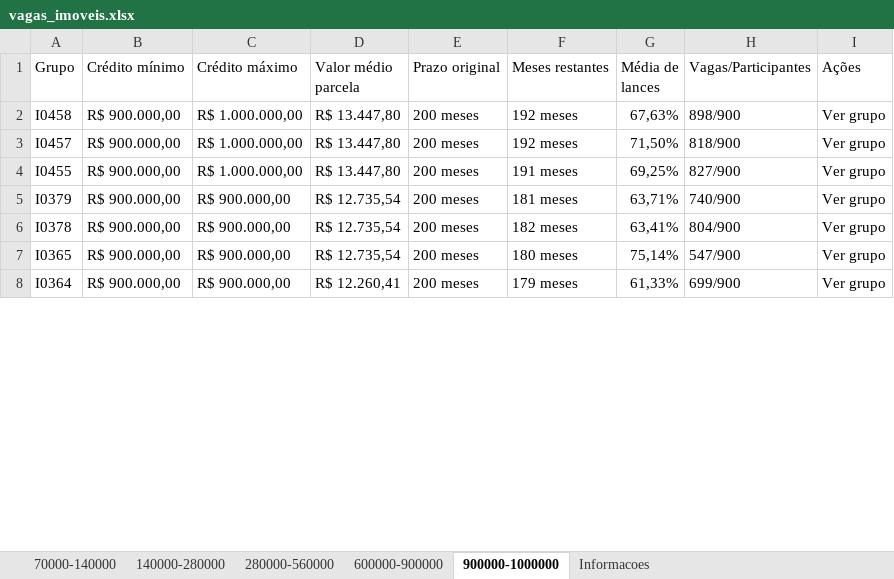
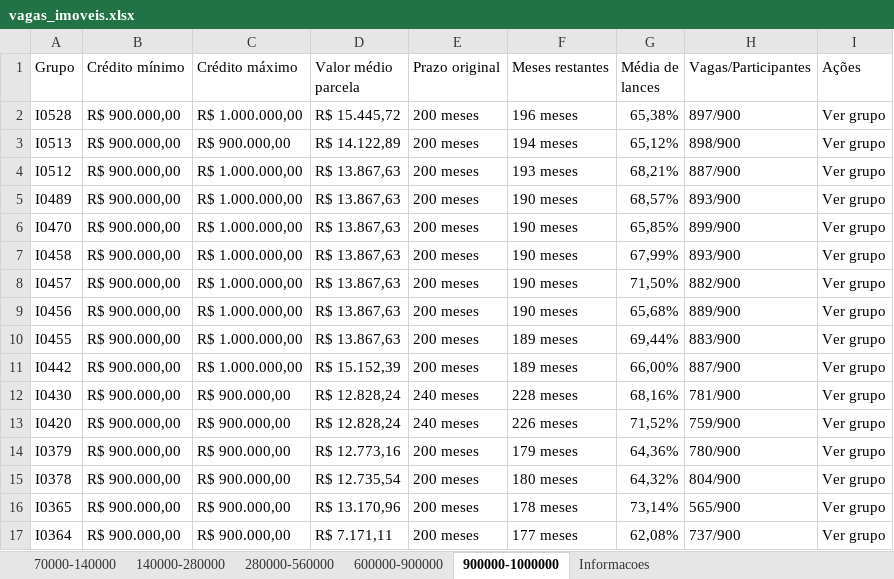
Before and after one commit to MasterPlataformas/dashboard, an Excel workbook: vagas_imoveis.xlsx, sheet 900000-1000000, drawn as a sheet; only a part is shown; values as stored, in another font and other column widths than the file's, no cell formats; addresses are those after the commit; the diff covers the shown part only; the diff names each change by its address in the sheet, - before the commit and + after, or states it on an @@ line.

```diff
--- a/vagas_imoveis.xlsx (sheet 900000-1000000)
+++ b/vagas_imoveis.xlsx (sheet 900000-1000000)
+row 2: I0528 | R$ 900.000,00 | R$ 1.000.000,00 | R$ 15.445,72 | 200 meses | 196 meses | 65,38% | 897/900 | Ver grupo
+row 3: I0513 | R$ 900.000,00 | R$ 900.000,00 | R$ 14.122,89 | 200 meses | 194 meses | 65,12% | 898/900 | Ver grupo
+row 4: I0512 | R$ 900.000,00 | R$ 1.000.000,00 | R$ 13.867,63 | 200 meses | 193 meses | 68,21% | 887/900 | Ver grupo
+row 5: I0489 | R$ 900.000,00 | R$ 1.000.000,00 | R$ 13.867,63 | 200 meses | 190 meses | 68,57% | 893/900 | Ver grupo
+row 6: I0470 | R$ 900.000,00 | R$ 1.000.000,00 | R$ 13.867,63 | 200 meses | 190 meses | 65,85% | 899/900 | Ver grupo
-D7:D8 (Valor médio parcela): R$ 13.447,80
+D7:D8 (Valor médio parcela): R$ 13.867,63
-F7:F8 (Meses restantes): 192 meses
+F7:F8 (Meses restantes): 190 meses
-G7 (Média de lances): 67,63%
+G7 (Média de lances): 67,99%
-H7 (Vagas/Participantes): 898/900
+H7 (Vagas/Participantes): 893/900
-H8 (Vagas/Participantes): 818/900
+H8 (Vagas/Participantes): 882/900
+row 9: I0456 | R$ 900.000,00 | R$ 1.000.000,00 | R$ 13.867,63 | 200 meses | 190 meses | 65,68% | 889/900 | Ver grupo
-D10 (Valor médio parcela): R$ 13.447,80
+D10 (Valor médio parcela): R$ 13.867,63
-F10 (Meses restantes): 191 meses
+F10 (Meses restantes): 189 meses
-G10 (Média de lances): 69,25%
+G10 (Média de lances): 69,44%
-H10 (Vagas/Participantes): 827/900
+H10 (Vagas/Participantes): 883/900
+row 11: I0442 | R$ 900.000,00 | R$ 1.000.000,00 | R$ 15.152,39 | 200 meses | 189 meses | 66,00% | 887/900 | Ver grupo
+row 12: I0430 | R$ 900.000,00 | R$ 900.000,00 | R$ 12.828,24 | 240 meses | 228 meses | 68,16% | 781/900 | Ver grupo
+row 13: I0420 | R$ 900.000,00 | R$ 900.000,00 | R$ 12.828,24 | 240 meses | 226 meses | 71,52% | 759/900 | Ver grupo
-D14 (Valor médio parcela): R$ 12.735,54
+D14 (Valor médio parcela): R$ 12.773,16
-F14 (Meses restantes): 181 meses
+F14 (Meses restantes): 179 meses
-G14 (Média de lances): 63,71%
+G14 (Média de lances): 64,36%
-H14 (Vagas/Participantes): 740/900
+H14 (Vagas/Participantes): 780/900
-F15 (Meses restantes): 182 meses
+F15 (Meses restantes): 180 meses
-G15 (Média de lances): 63,41%
+G15 (Média de lances): 64,32%
-D16 (Valor médio parcela): R$ 12.735,54
+D16 (Valor médio parcela): R$ 13.170,96
-F16 (Meses restantes): 180 meses
+F16 (Meses restantes): 178 meses
-G16 (Média de lances): 75,14%
+G16 (Média de lances): 73,14%
-H16 (Vagas/Participantes): 547/900
+H16 (Vagas/Participantes): 565/900
-D17 (Valor médio parcela): R$ 12.260,41
+D17 (Valor médio parcela): R$ 7.171,11
-F17 (Meses restantes): 179 meses
+F17 (Meses restantes): 177 meses
-G17 (Média de lances): 61,33%
+G17 (Média de lances): 62,08%
-H17 (Vagas/Participantes): 699/900
+H17 (Vagas/Participantes): 737/900
```
Also changed, not shown: 31 edited cells elsewhere in this sheet, sheet 140000-280000, sheet 280000-560000, sheet 70000-140000, sheet 600000-900000, sheet Informacoes, cell formats, vagas_automoveis.xlsx, vagas_veiculos_pesados.xlsx, 12 other files.
